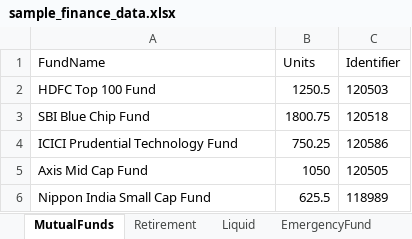
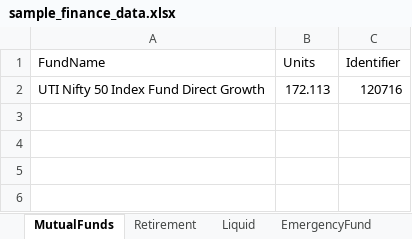
Before and after one commit to praveenkumarv-github/portfolio, an Excel workbook: sample_finance_data.xlsx, sheet MutualFunds, drawn as a sheet; values as stored, in another font and other column widths than the file's, no borders; removed rows and columns are numbered as before the commit, all else as after; the diff names each change by its address in the sheet, - before the commit and + after, or states it on an @@ line.

Commit message:
Implement Google Sheets integration: add loading functionality and related services

```diff
--- a/sample_finance_data.xlsx (sheet MutualFunds)
+++ b/sample_finance_data.xlsx (sheet MutualFunds)
-row 2: HDFC Top 100 Fund | 1250.5 | 120503
-row 3: SBI Blue Chip Fund | 1800.75 | 120518
-row 4: ICICI Prudential Technology Fund | 750.25 | 120586
-row 5: Axis Mid Cap Fund | 1050 | 120505
-row 6: Nippon India Small Cap Fund | 625.5 | 118989
+row 2: UTI Nifty 50 Index Fund Direct Growth | 172.113 | 120716
```
Also changed, not shown: sheet Metals, 5 other files.
